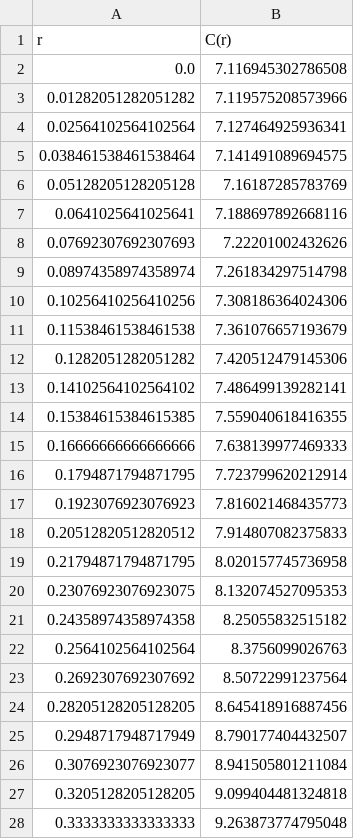
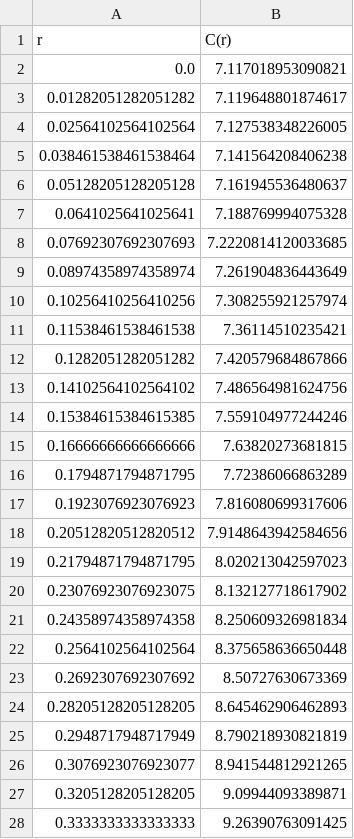
Before and after one commit to AymanBenkiran/MEC8211_Hiver2024_Devoir1, a CSV file: data/mdf1_rxn0_noeuds_040.csv, drawn as a sheet; only a part is shown; the diff covers the shown part only.

```diff
--- a/data/mdf1_rxn0_noeuds_040.csv
+++ b/data/mdf1_rxn0_noeuds_040.csv
@@ -1,28 +1,28 @@
 r,C(r)
-0.0,7.116945302786508
-0.01282051282051282,7.119575208573966
-0.02564102564102564,7.127464925936341
-0.038461538461538464,7.141491089694575
-0.05128205128205128,7.16187285783769
-0.0641025641025641,7.188697892668116
-0.07692307692307693,7.22201002432626
-0.08974358974358974,7.261834297514798
-0.10256410256410256,7.308186364024306
-0.11538461538461538,7.361076657193679
-0.1282051282051282,7.420512479145306
-0.14102564102564102,7.486499139282141
-0.15384615384615385,7.559040618416355
-0.16666666666666666,7.638139977469333
-0.1794871794871795,7.723799620212914
-0.1923076923076923,7.816021468435773
-0.20512820512820512,7.914807082375833
-0.21794871794871795,8.020157745736958
-0.23076923076923075,8.132074527095353
-0.24358974358974358,8.25055832515182
-0.2564102564102564,8.3756099026763
-0.2692307692307692,8.50722991237564
-0.28205128205128205,8.645418916887456
-0.2948717948717949,8.790177404432507
-0.3076923076923077,8.941505801211084
-0.3205128205128205,9.099404481324818
-0.3333333333333333,9.263873774795048
+0.0,7.117018953090821
+0.01282051282051282,7.119648801874617
+0.02564102564102564,7.127538348226005
+0.038461538461538464,7.141564208406238
+0.05128205128205128,7.161945536480637
+0.0641025641025641,7.188769994075328
+0.07692307692307693,7.2220814120033685
+0.08974358974358974,7.261904836443649
+0.10256410256410256,7.308255921257974
+0.11538461538461538,7.36114510235421
+0.1282051282051282,7.420579684867866
+0.14102564102564102,7.486564981624756
+0.15384615384615385,7.559104977244246
+0.16666666666666666,7.63820273681815
+0.1794871794871795,7.72386066863289
+0.1923076923076923,7.816080699317606
+0.20512820512820512,7.9148643942584656
+0.21794871794871795,8.020213042597023
+0.23076923076923075,8.132127718617902
+0.24358974358974358,8.250609326981834
+0.2564102564102564,8.375658636650448
+0.2692307692307692,8.50727630673369
+0.28205128205128205,8.645462906462893
+0.2948717948717949,8.790218930821819
+0.3076923076923077,8.941544812921265
+0.3205128205128205,9.09944093389871
+0.3333333333333333,9.26390763091425
```
Also changed, not shown: 12 edited cells elsewhere in this file, data/mdf1_rxn0_noeuds_020.csv, data/mdf2_rxn0_noeuds_020.csv, 28 other files.
